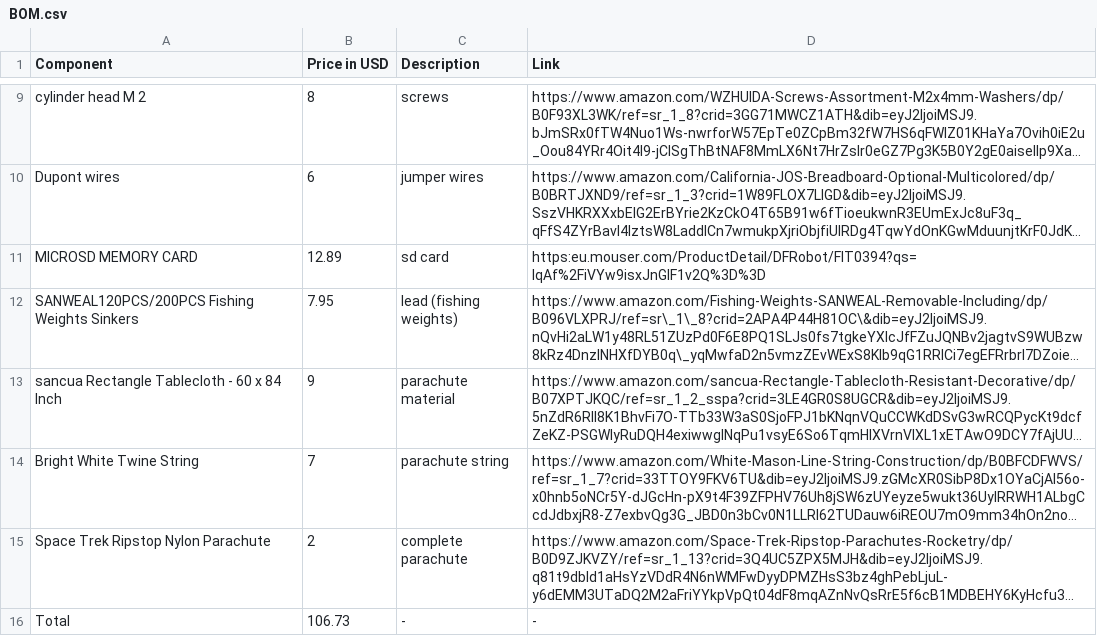
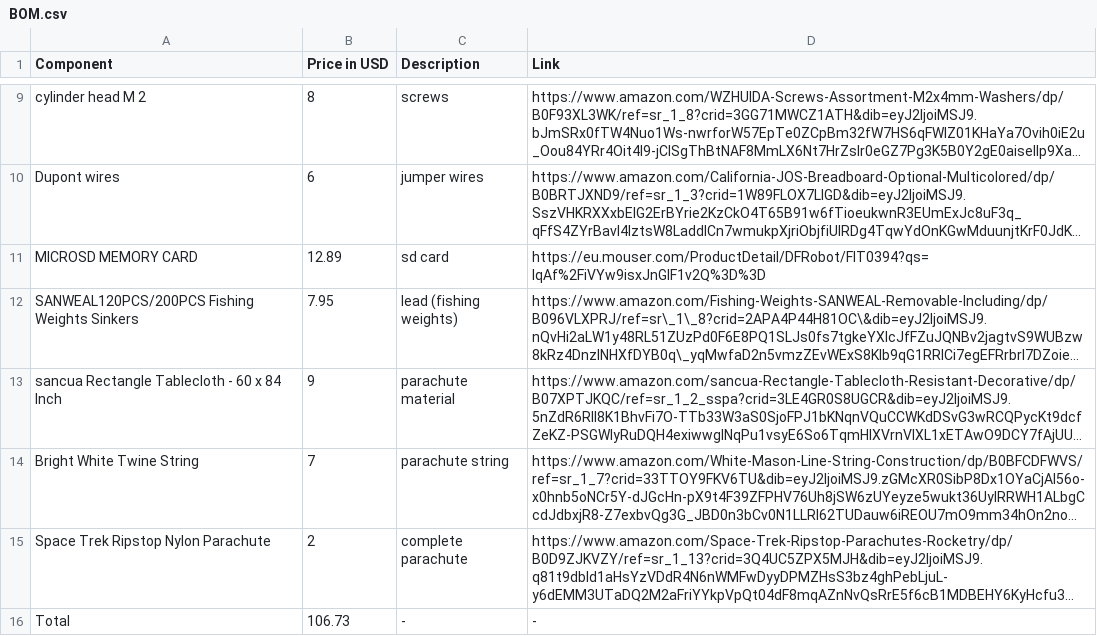
Before and after one commit to ibrabimbo/Sound-of-Skypea, a CSV file: docs/BOM.csv, drawn as a sheet; only a part is shown, gaps mark what is left out; long unchanged cells end in …; the diff names each change by its address in the sheet, - before the commit and + after, or states it on an @@ line.

Commit message:
Update BOM.csv

```diff
--- a/docs/BOM.csv
+++ b/docs/BOM.csv
-D11 (Link): https:eu.mouser.com/ProductDetail/DFRobot/FIT0394?qs=lqAf%2FiVYw9isxJnGlF1v2Q%3D%3D
+D11 (Link): https://eu.mouser.com/ProductDetail/DFRobot/FIT0394?qs=lqAf%2FiVYw9isxJnGlF1v2Q%3D%3D
```
